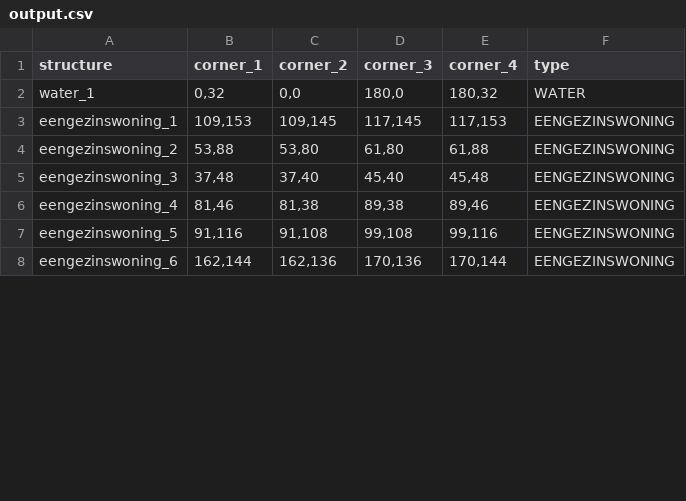
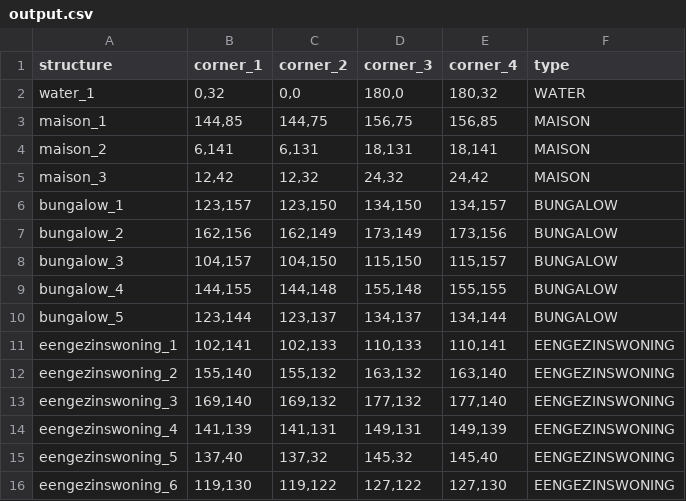
Before and after one commit to zoebreed/Amstelhaege, a CSV file: results/output.csv, drawn as a sheet; only a part is shown; the diff covers the shown part only.

```diff
--- a/results/output.csv
+++ b/results/output.csv
@@ -2,7 +2,15 @@ structure,corner_1,corner_2,corner_3,corner_4,type
 water_1,"0,32","0,0","180,0","180,32",WATER
-eengezinswoning_1,"109,153","109,145","117,145","117,153",EENGEZINSWONING
-eengezinswoning_2,"53,88","53,80","61,80","61,88",EENGEZINSWONING
-eengezinswoning_3,"37,48","37,40","45,40","45,48",EENGEZINSWONING
-eengezinswoning_4,"81,46","81,38","89,38","89,46",EENGEZINSWONING
-eengezinswoning_5,"91,116","91,108","99,108","99,116",EENGEZINSWONING
-eengezinswoning_6,"162,144","162,136","170,136","170,144",EENGEZINSWONING
+maison_1,"144,85","144,75","156,75","156,85",MAISON
+maison_2,"6,141","6,131","18,131","18,141",MAISON
+maison_3,"12,42","12,32","24,32","24,42",MAISON
+bungalow_1,"123,157","123,150","134,150","134,157",BUNGALOW
+bungalow_2,"162,156","162,149","173,149","173,156",BUNGALOW
+bungalow_3,"104,157","104,150","115,150","115,157",BUNGALOW
+bungalow_4,"144,155","144,148","155,148","155,155",BUNGALOW
+bungalow_5,"123,144","123,137","134,137","134,144",BUNGALOW
+eengezinswoning_1,"102,141","102,133","110,133","110,141",EENGEZINSWONING
+eengezinswoning_2,"155,140","155,132","163,132","163,140",EENGEZINSWONING
+eengezinswoning_3,"169,140","169,132","177,132","177,140",EENGEZINSWONING
+eengezinswoning_4,"141,139","141,131","149,131","149,139",EENGEZINSWONING
+eengezinswoning_5,"137,40","137,32","145,32","145,40",EENGEZINSWONING
+eengezinswoning_6,"119,130","119,122","127,122","127,130",EENGEZINSWONING
```
Also changed, not shown: 8 removed rows and 25 edited cells elsewhere in this file, 4 other files.
